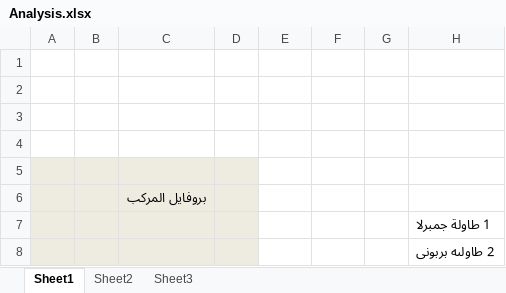
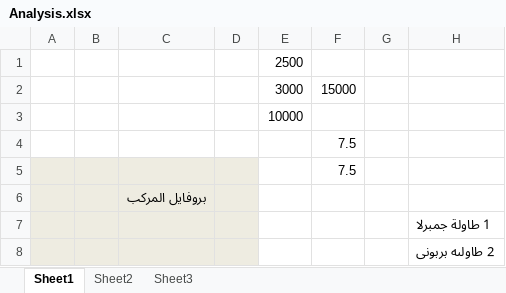
Before and after one commit to MokhtarElsmahy/FishBusiness, an Excel workbook: Analysis.xlsx, sheet Sheet1, drawn as a sheet; only a part is shown; values as stored, in another font and other column widths than the file's, no borders; rows hold the shown columns only; the diff names each change by its address in the sheet, - before the commit and + after, or states it on an @@ line.

```diff
--- a/Analysis.xlsx (sheet Sheet1)
+++ b/Analysis.xlsx (sheet Sheet1)
-E1: (empty)
+E1: 2500
-row 2: (empty)
+row 2:  |  |  |  | 3000 | 15000
-E3: (empty)
+E3: 10000
-F4:F5 (7.5): (empty)
+F4:F5 (7.5): 7.5
```
Also changed, not shown: sheet Sheet2, 20 other files.
